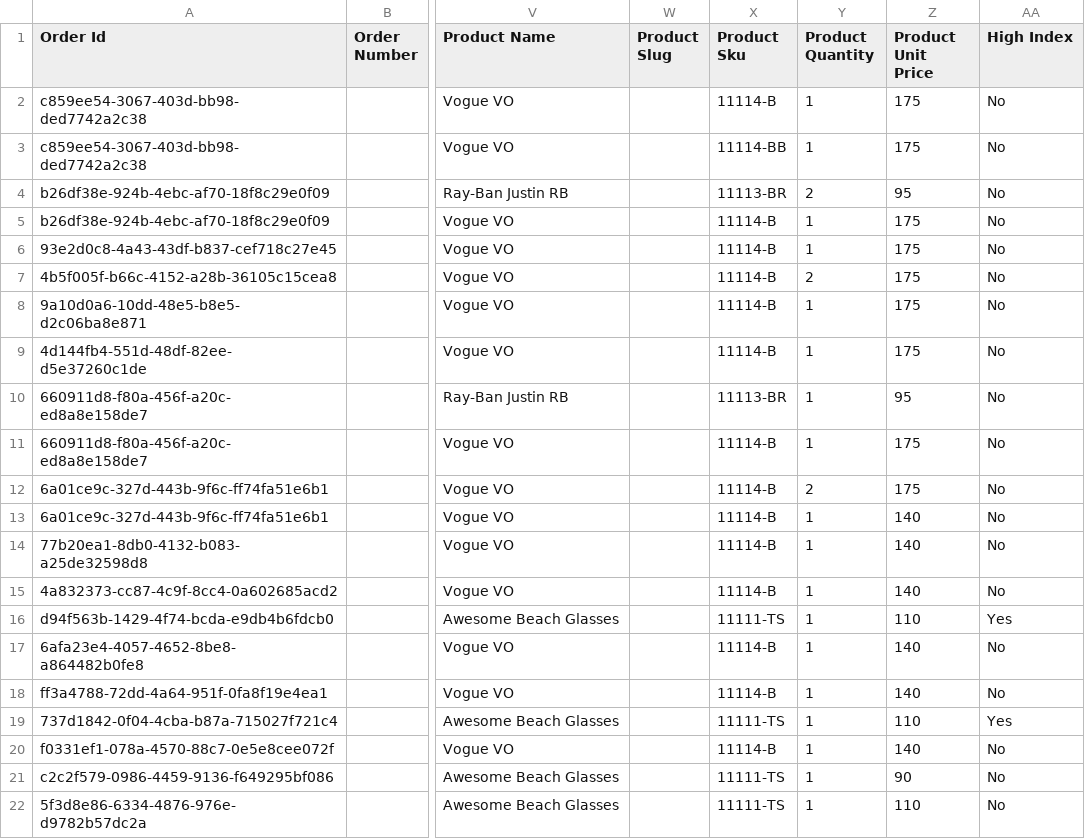
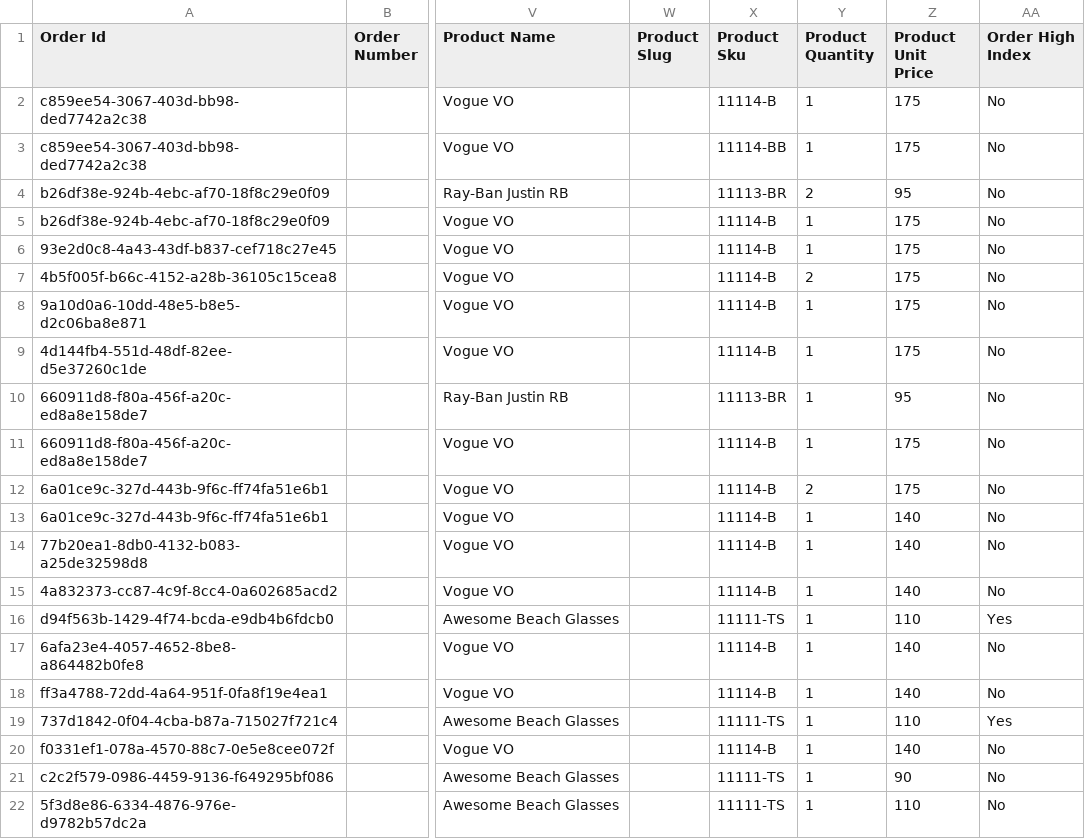
Before and after one commit to ebonertz/calibro, a CSV file: exports/order-export.csv, drawn as a sheet; only a part is shown, gaps mark what is left out; the diff names each change by its address in the sheet, - before the commit and + after, or states it on an @@ line.

Commit message:
FOCALI-153 Upload functioanlity first commit - needs cleanup

```diff
--- a/exports/order-export.csv
+++ b/exports/order-export.csv
-AA1: High Index
+AA1: Order High Index
```
Also changed, not shown: 10 other files.
